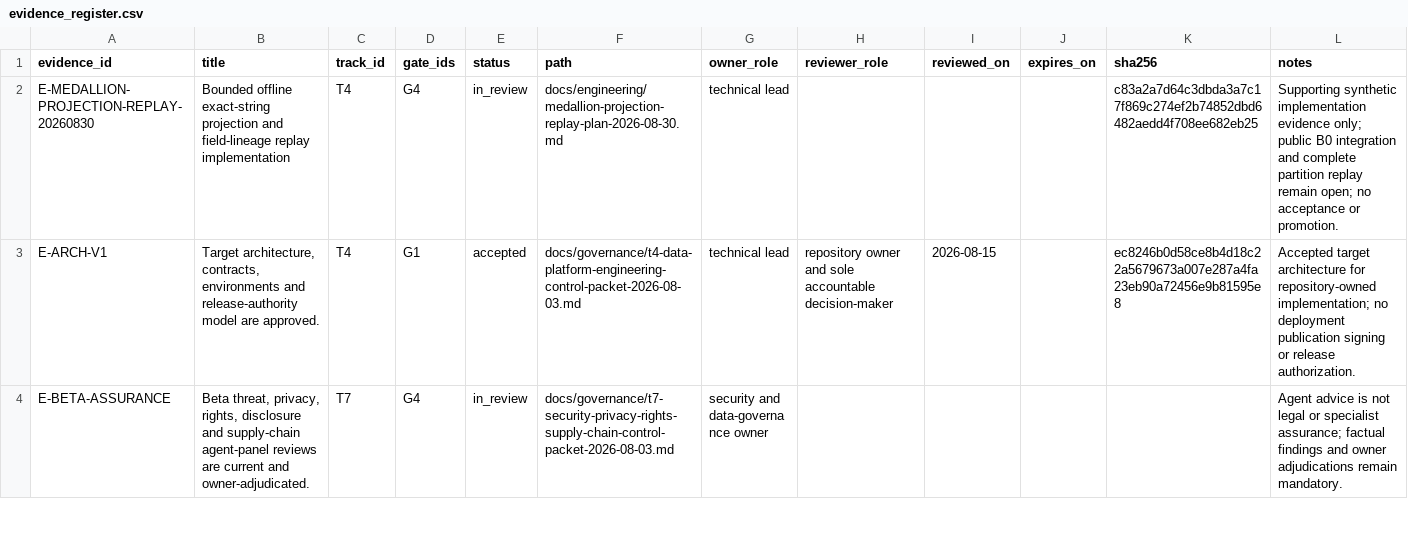
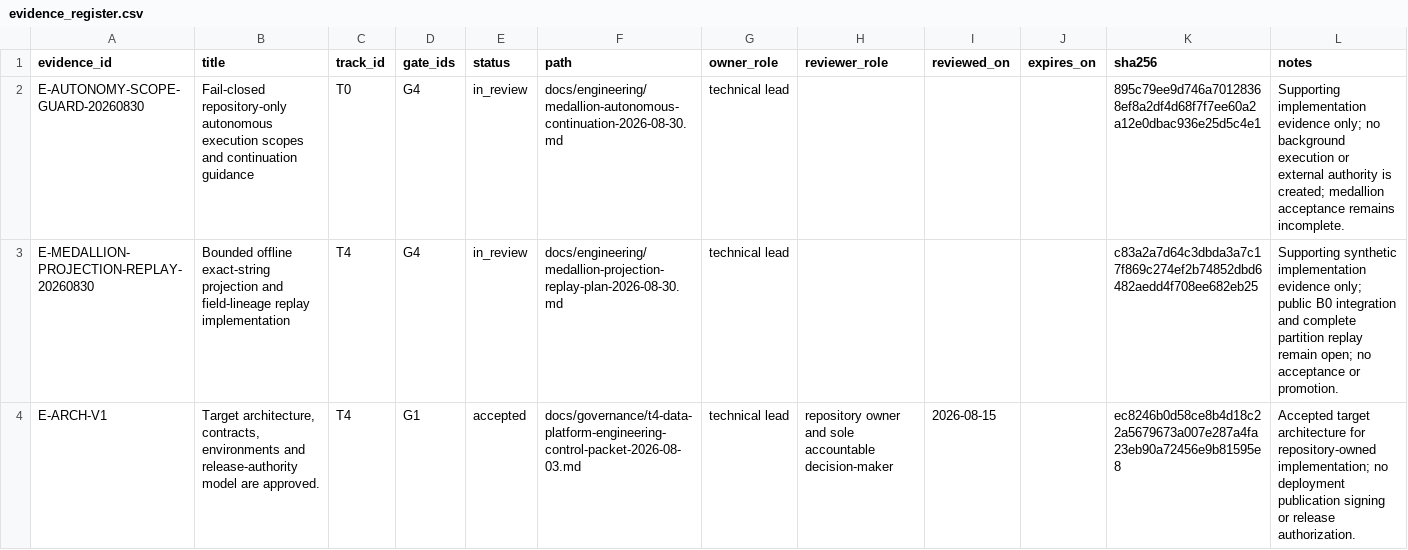
Before and after one commit to edithatogo/global-family-justice-data, a CSV file: programme/evidence_register.csv, drawn as a sheet; only a part is shown; the shorter side is filled out with more unchanged rows.

Commit message:
docs(conductor): bind autonomous continuation remediation evidence

```diff
--- a/programme/evidence_register.csv
+++ b/programme/evidence_register.csv
@@ -1,2 +1,3 @@
 evidence_id,title,track_id,gate_ids,status,path,owner_role,reviewer_role,reviewed_on,expires_on,sha256,notes
+E-AUTONOMY-SCOPE-GUARD-20260830,Fail-closed repository-only autonomous execution scopes and continuation guidance,T0,G4,in_review,docs/engineering/medallion-autonomous-continuation-2026-08-30.md,technical lead,,,,895c79ee9d746a70128368ef8a2df4d68f7f7ee60a2a12e0dbac936e25d5c4e1,Supporting implementation evidence only; no background execution or external authority is created; medallion acceptance remains incomplete.
 E-MEDALLION-PROJECTION-REPLAY-20260830,Bounded offline exact-string projection and field-lineage replay implementation,T4,G4,in_review,docs/engineering/medallion-projection-replay-plan-2026-08-30.md,technical lead,,,,c83a2a7d64c3dbda3a7c17f869c274ef2b74852dbd6482aedd4f708ee682eb25,Supporting synthetic implementation evidence only; public B0 integration and complete partition replay remain open; no acceptance or promotion.
```
Also changed, not shown: programme/defect_register.csv, 4 other files.
